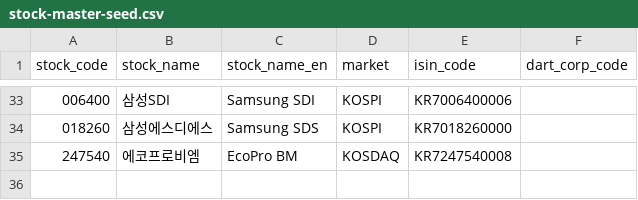
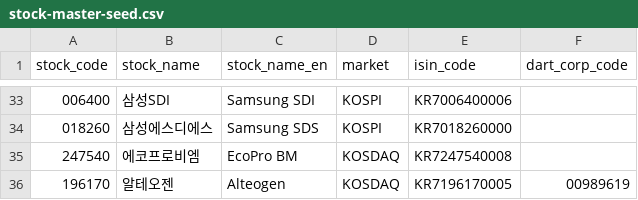
Before and after one commit to Hana-harmony/Hana-OmniLens-API, a CSV file: src/main/resources/data/stock-master-seed.csv, drawn as a sheet; only a part is shown, gaps mark what is left out; the diff names each change by its address in the sheet, - before the commit and + after, or states it on an @@ line.

```diff
--- a/src/main/resources/data/stock-master-seed.csv
+++ b/src/main/resources/data/stock-master-seed.csv
+row 36: 196170 | 알테오젠 | Alteogen | KOSDAQ | KR7196170005 | 00989619
```
Also changed, not shown: 12 other files.
